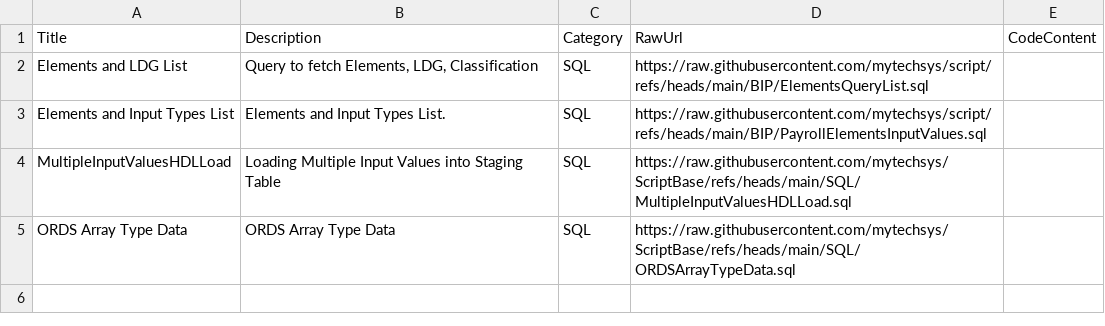
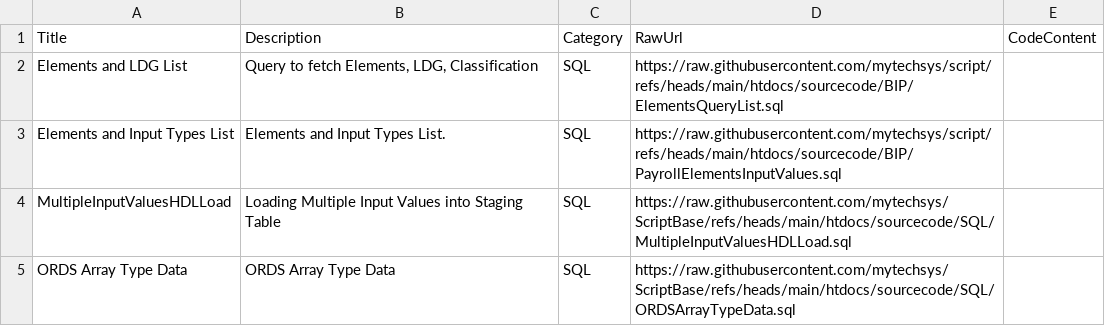
Before and after one commit to mytechsys/ScriptBase, a CSV file: htdocs/csv/source_code_snippets.csv, drawn as a sheet.

```diff
--- a/htdocs/csv/source_code_snippets.csv
+++ b/htdocs/csv/source_code_snippets.csv
@@ -1,5 +1,5 @@
 Title,Description,Category,RawUrl,CodeContent
-"Elements and LDG List","Query to fetch Elements, LDG, Classification","SQL","https://raw.githubusercontent.com/mytechsys/script/refs/heads/main/BIP/ElementsQueryList.sql",
-"Elements and Input Types List","Elements and Input Types List.","SQL","https://raw.githubusercontent.com/mytechsys/script/refs/heads/main/BIP/PayrollElementsInputValues.sql",
-"MultipleInputValuesHDLLoad","Loading Multiple Input Values into Staging Table","SQL","https://raw.githubusercontent.com/mytechsys/ScriptBase/refs/heads/main/SQL/MultipleInputValuesHDLLoad.sql",
-"ORDS Array Type Data","ORDS Array Type Data","SQL",https://raw.githubusercontent.com/mytechsys/ScriptBase/refs/heads/main/SQL/ORDSArrayTypeData.sql,
+"Elements and LDG List","Query to fetch Elements, LDG, Classification","SQL","https://raw.githubusercontent.com/mytechsys/script/refs/heads/main/htdocs/sourcecode/BIP/ElementsQueryList.sql",
+"Elements and Input Types List","Elements and Input Types List.","SQL","https://raw.githubusercontent.com/mytechsys/script/refs/heads/main/htdocs/sourcecode/BIP/PayrollElementsInputValues.sql",
+"MultipleInputValuesHDLLoad","Loading Multiple Input Values into Staging Table","SQL","https://raw.githubusercontent.com/mytechsys/ScriptBase/refs/heads/main/htdocs/sourcecode/SQL/MultipleInputValuesHDLLoad.sql",
+"ORDS Array Type Data","ORDS Array Type Data","SQL",https://raw.githubusercontent.com/mytechsys/ScriptBase/refs/heads/main/htdocs/sourcecode/SQL/ORDSArrayTypeData.sql,
```
Also changed, not shown: 1 other file.
